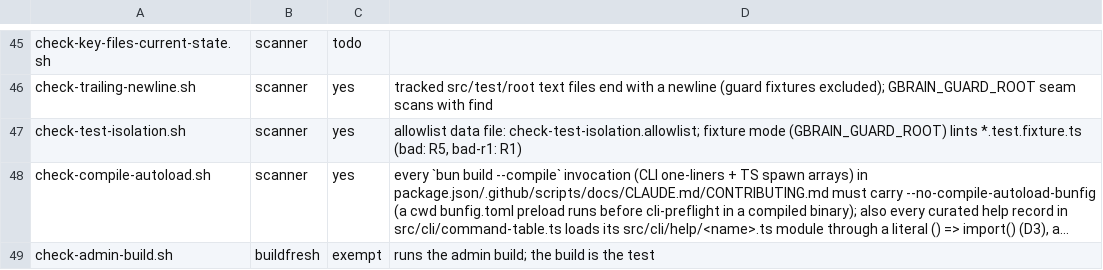
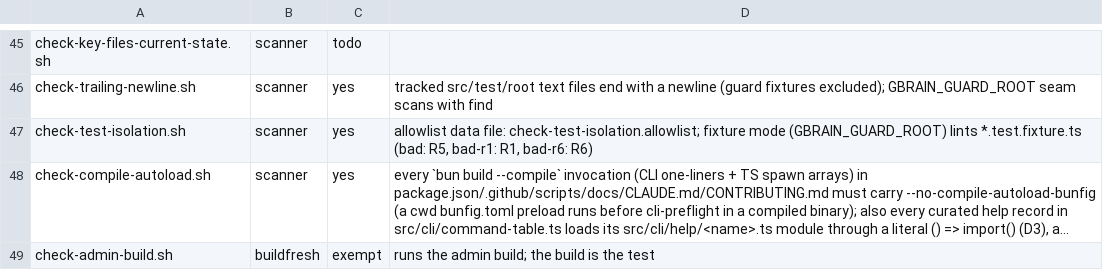
Before and after one commit to BeatusMomentum/gbrain, a TSV file: scripts/guards-manifest.tsv, drawn as a sheet; only a part is shown, gaps mark what is left out; long unchanged cells end in …; the diff names each change by its address in the sheet, - before the commit and + after, or states it on an @@ line.

```diff
--- a/scripts/guards-manifest.tsv
+++ b/scripts/guards-manifest.tsv
-D47: …R5, bad-r1: R1)
+D47: …R5, bad-r1: R1, bad-r6: R6)
```
Also changed, not shown: 10 other files.
